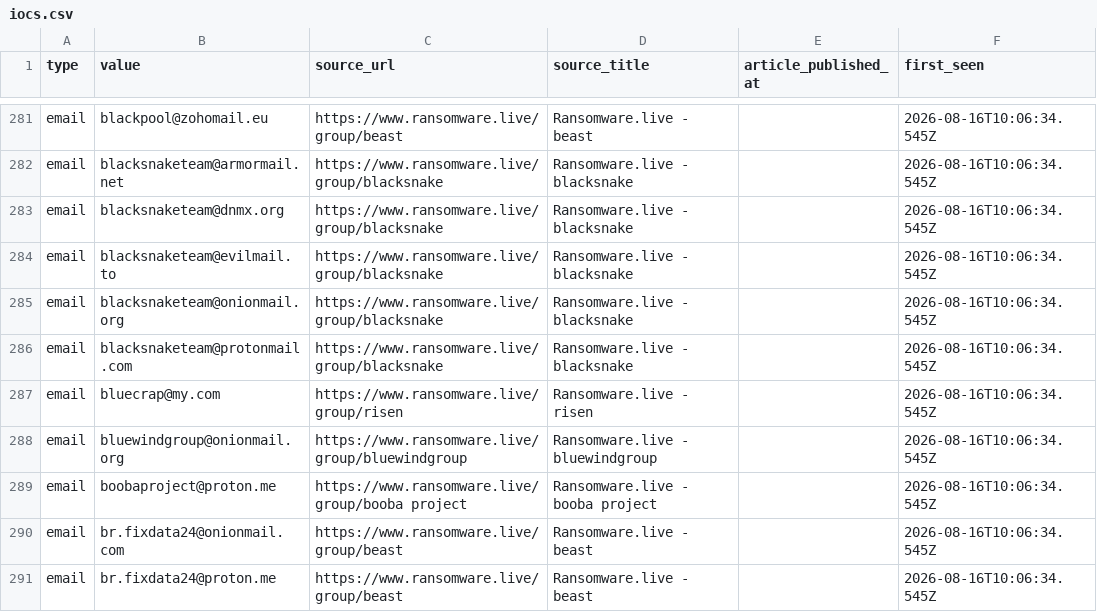
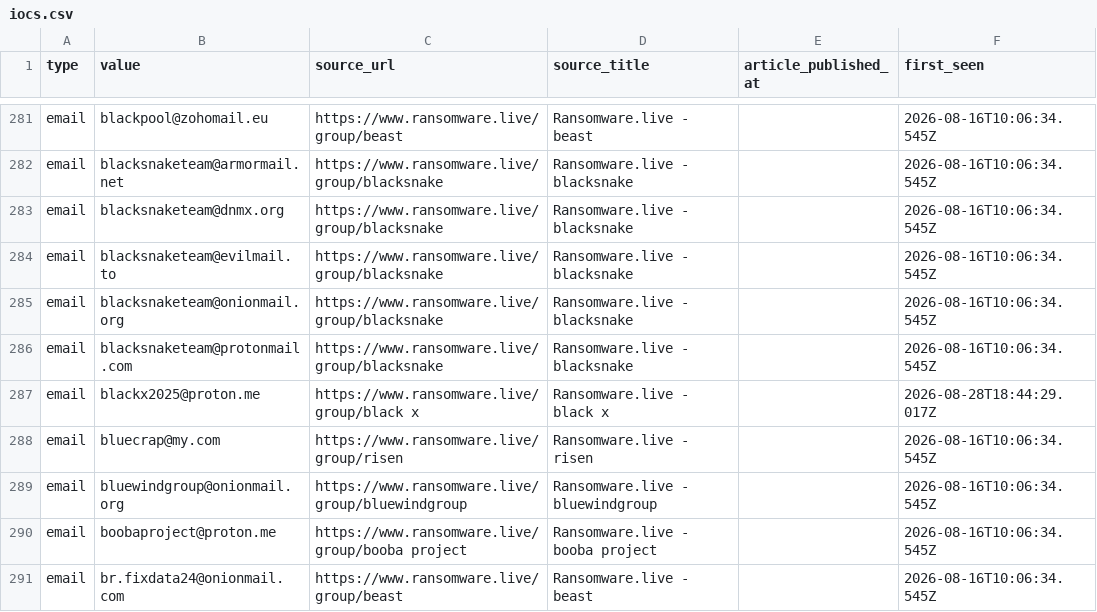
Before and after one commit to Sergio-Albea-Git/Threat-Hunting-KQL-Queries, a CSV file: Daily-IOCReportsCollection/iocs.csv, drawn as a sheet; only a part is shown, gaps mark what is left out; the shorter side is filled out with more unchanged rows; the diff names each change by its address in the sheet, - before the commit and + after, or states it on an @@ line.

Commit message:
chore(iocs): 3782 IOCs (1911 cybersecuritynews + 1871 ransomware.live, 30-day window)

```diff
--- a/Daily-IOCReportsCollection/iocs.csv
+++ b/Daily-IOCReportsCollection/iocs.csv
+row 287: email | blackx2025@proton.me | https://www.ransomware.live/group/black x | Ransomware.live - black x |  | 2026-08-28T18:44:29.017Z
```
